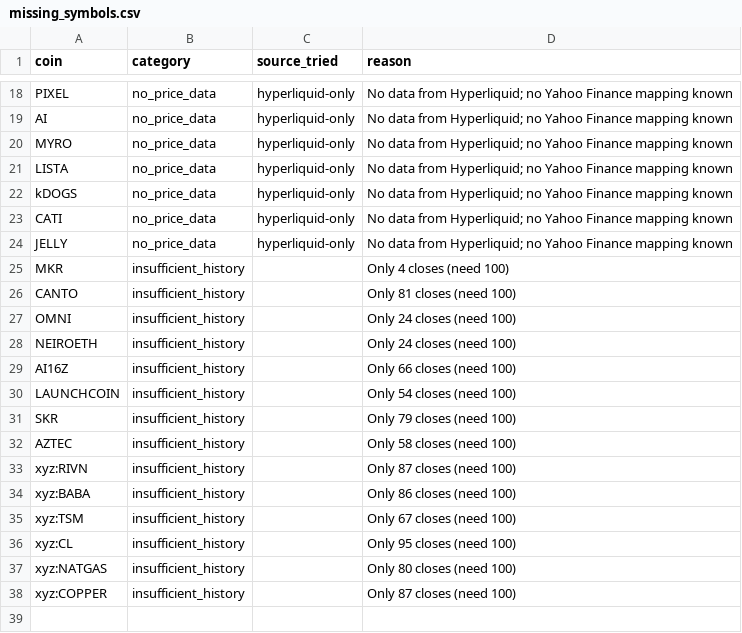
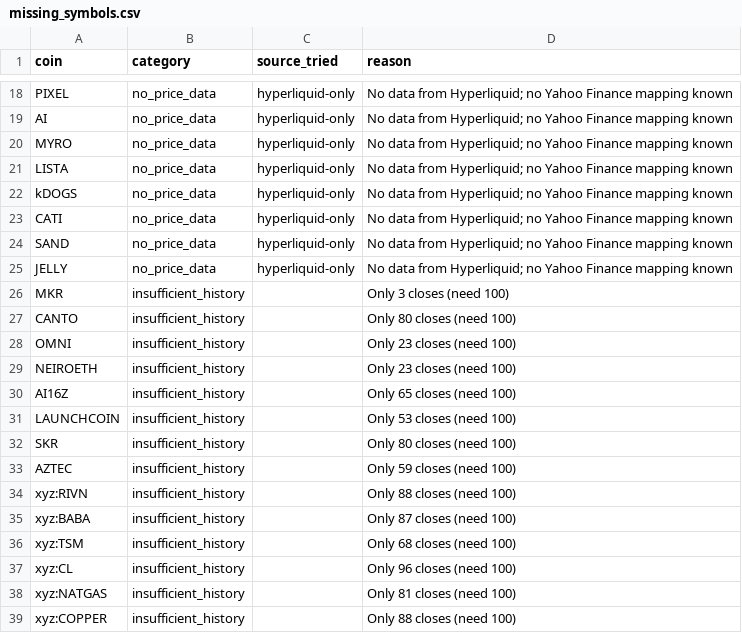
Before and after one commit to akiforge-lab/hyperliquid-momentum-scanner, a CSV file: output/missing_symbols.csv, drawn as a sheet; only a part is shown, gaps mark what is left out.

```diff
--- a/output/missing_symbols.csv
+++ b/output/missing_symbols.csv
@@ -23,16 +23,17 @@ kDOGS,no_price_data,hyperliquid-only,No data from Hyperliquid; no Yahoo Finance
 CATI,no_price_data,hyperliquid-only,No data from Hyperliquid; no Yahoo Finance mapping known
+SAND,no_price_data,hyperliquid-only,No data from Hyperliquid; no Yahoo Finance mapping known
 JELLY,no_price_data,hyperliquid-only,No data from Hyperliquid; no Yahoo Finance mapping known
-MKR,insufficient_history,,Only 4 closes (need 100)
-CANTO,insufficient_history,,Only 81 closes (need 100)
-OMNI,insufficient_history,,Only 24 closes (need 100)
-NEIROETH,insufficient_history,,Only 24 closes (need 100)
-AI16Z,insufficient_history,,Only 66 closes (need 100)
-LAUNCHCOIN,insufficient_history,,Only 54 closes (need 100)
-SKR,insufficient_history,,Only 79 closes (need 100)
-AZTEC,insufficient_history,,Only 58 closes (need 100)
-xyz:RIVN,insufficient_history,,Only 87 closes (need 100)
-xyz:BABA,insufficient_history,,Only 86 closes (need 100)
-xyz:TSM,insufficient_history,,Only 67 closes (need 100)
-xyz:CL,insufficient_history,,Only 95 closes (need 100)
-xyz:NATGAS,insufficient_history,,Only 80 closes (need 100)
-xyz:COPPER,insufficient_history,,Only 87 closes (need 100)
+MKR,insufficient_history,,Only 3 closes (need 100)
+CANTO,insufficient_history,,Only 80 closes (need 100)
+OMNI,insufficient_history,,Only 23 closes (need 100)
+NEIROETH,insufficient_history,,Only 23 closes (need 100)
+AI16Z,insufficient_history,,Only 65 closes (need 100)
+LAUNCHCOIN,insufficient_history,,Only 53 closes (need 100)
+SKR,insufficient_history,,Only 80 closes (need 100)
+AZTEC,insufficient_history,,Only 59 closes (need 100)
+xyz:RIVN,insufficient_history,,Only 88 closes (need 100)
+xyz:BABA,insufficient_history,,Only 87 closes (need 100)
+xyz:TSM,insufficient_history,,Only 68 closes (need 100)
+xyz:CL,insufficient_history,,Only 96 closes (need 100)
+xyz:NATGAS,insufficient_history,,Only 81 closes (need 100)
+xyz:COPPER,insufficient_history,,Only 88 closes (need 100)
```
Also changed, not shown: output/all_rankings.csv, output/pair_momentum.csv, 8 other files.
